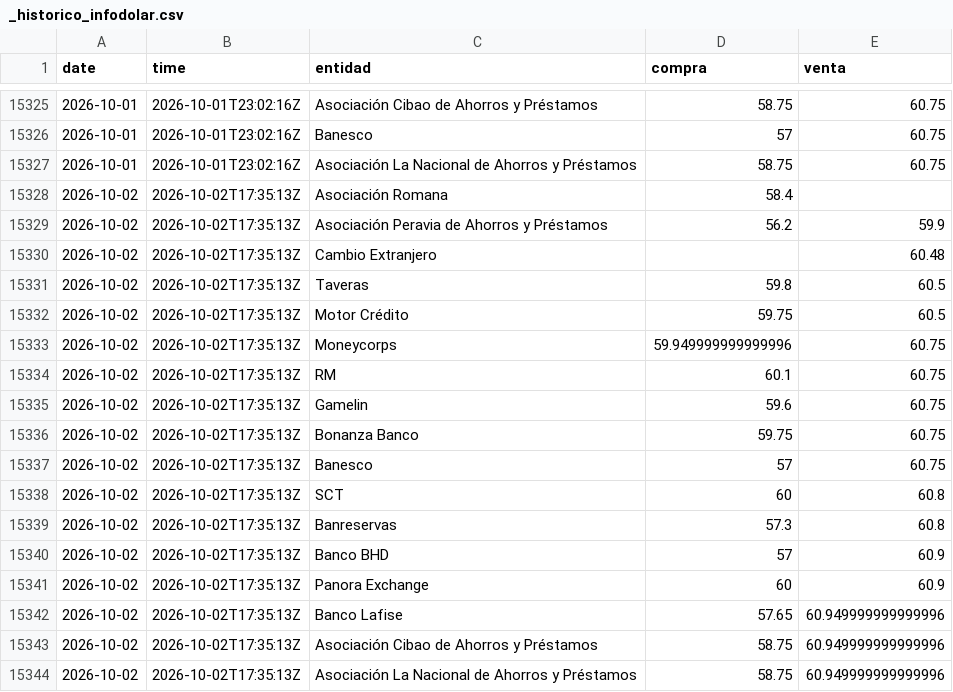
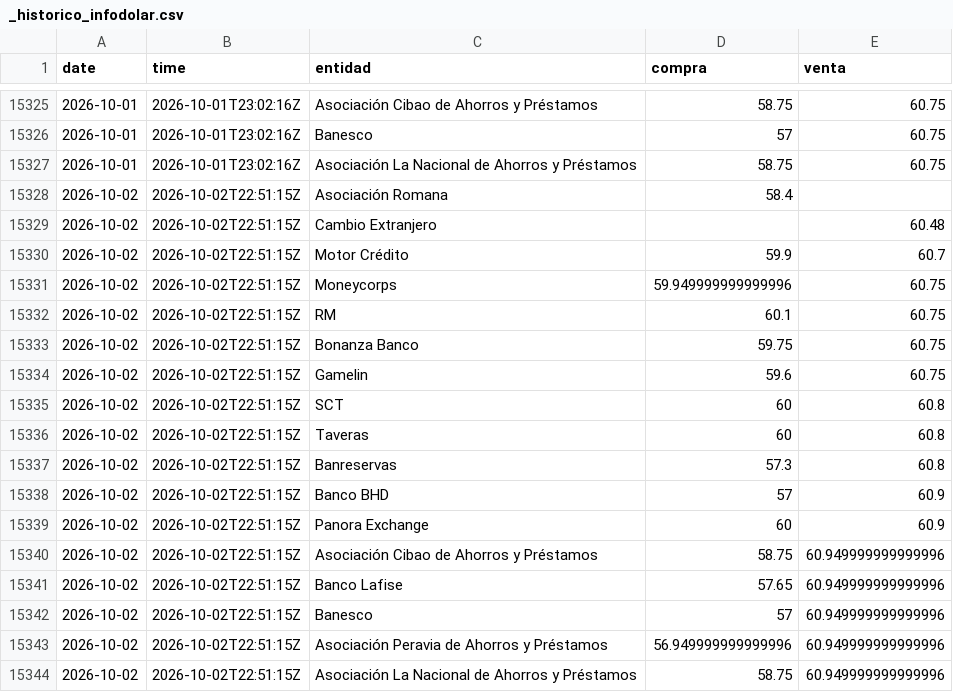
Before and after one commit to emilarmando03/webscraping-tc2, a CSV file: data/infodolar/_historico_infodolar.csv, drawn as a sheet; only a part is shown, gaps mark what is left out.

```diff
--- a/data/infodolar/_historico_infodolar.csv
+++ b/data/infodolar/_historico_infodolar.csv
@@ -15327,18 +15327,18 @@ date,time,entidad,compra,venta
 2026-10-01,2026-10-01T23:02:16Z,Asociación La Nacional de Ahorros y Préstamos,58.75,60.75
-2026-10-02,2026-10-02T17:35:13Z,Asociación Romana,58.4,
-2026-10-02,2026-10-02T17:35:13Z,Asociación Peravia de Ahorros y Préstamos,56.2,59.9
-2026-10-02,2026-10-02T17:35:13Z,Cambio Extranjero,,60.48
-2026-10-02,2026-10-02T17:35:13Z,Taveras,59.8,60.5
-2026-10-02,2026-10-02T17:35:13Z,Motor Crédito,59.75,60.5
-2026-10-02,2026-10-02T17:35:13Z,Moneycorps,59.949999999999996,60.75
-2026-10-02,2026-10-02T17:35:13Z,RM,60.1,60.75
-2026-10-02,2026-10-02T17:35:13Z,Gamelin,59.6,60.75
-2026-10-02,2026-10-02T17:35:13Z,Bonanza Banco,59.75,60.75
-2026-10-02,2026-10-02T17:35:13Z,Banesco,57,60.75
-2026-10-02,2026-10-02T17:35:13Z,SCT,60,60.8
-2026-10-02,2026-10-02T17:35:13Z,Banreservas,57.3,60.8
-2026-10-02,2026-10-02T17:35:13Z,Banco BHD,57,60.9
-2026-10-02,2026-10-02T17:35:13Z,Panora Exchange,60,60.9
-2026-10-02,2026-10-02T17:35:13Z,Banco Lafise,57.65,60.949999999999996
-2026-10-02,2026-10-02T17:35:13Z,Asociación Cibao de Ahorros y Préstamos,58.75,60.949999999999996
-2026-10-02,2026-10-02T17:35:13Z,Asociación La Nacional de Ahorros y Préstamos,58.75,60.949999999999996
+2026-10-02,2026-10-02T22:51:15Z,Asociación Romana,58.4,
+2026-10-02,2026-10-02T22:51:15Z,Cambio Extranjero,,60.48
+2026-10-02,2026-10-02T22:51:15Z,Motor Crédito,59.9,60.7
+2026-10-02,2026-10-02T22:51:15Z,Moneycorps,59.949999999999996,60.75
+2026-10-02,2026-10-02T22:51:15Z,RM,60.1,60.75
+2026-10-02,2026-10-02T22:51:15Z,Bonanza Banco,59.75,60.75
+2026-10-02,2026-10-02T22:51:15Z,Gamelin,59.6,60.75
+2026-10-02,2026-10-02T22:51:15Z,SCT,60,60.8
+2026-10-02,2026-10-02T22:51:15Z,Taveras,60,60.8
+2026-10-02,2026-10-02T22:51:15Z,Banreservas,57.3,60.8
+2026-10-02,2026-10-02T22:51:15Z,Banco BHD,57,60.9
+2026-10-02,2026-10-02T22:51:15Z,Panora Exchange,60,60.9
+2026-10-02,2026-10-02T22:51:15Z,Asociación Cibao de Ahorros y Préstamos,58.75,60.949999999999996
+2026-10-02,2026-10-02T22:51:15Z,Banco Lafise,57.65,60.949999999999996
+2026-10-02,2026-10-02T22:51:15Z,Banesco,57,60.949999999999996
+2026-10-02,2026-10-02T22:51:15Z,Asociación Peravia de Ahorros y Préstamos,56.949999999999996,60.949999999999996
+2026-10-02,2026-10-02T22:51:15Z,Asociación La Nacional de Ahorros y Préstamos,58.75,60.949999999999996
```
Also changed, not shown: data/from_banks/_historico_from_banks.csv, data/from_banks/csv/2026-10-02.csv, 7 other files.
